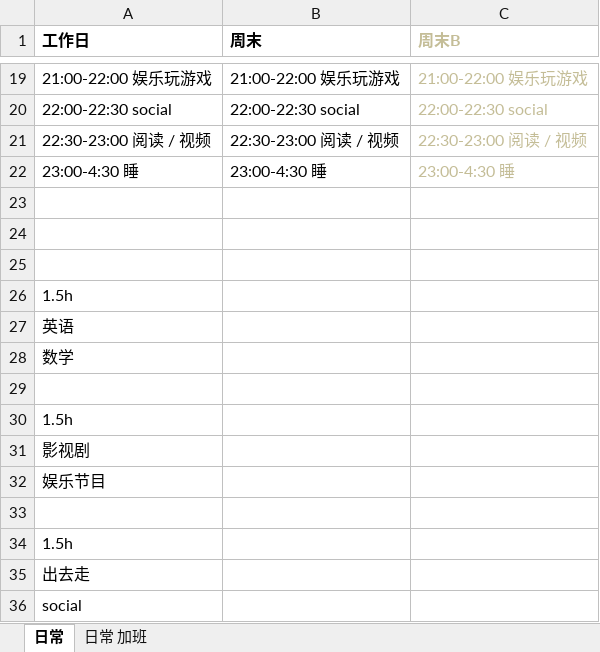
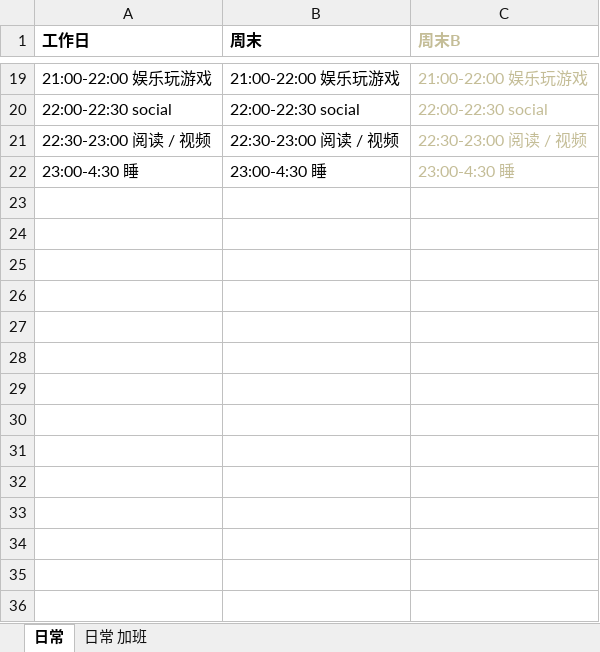
Before and after one commit to Gaolbirdy/Lab, an Excel workbook: plan.xlsx, sheet 日常, drawn as a sheet; only a part is shown, gaps mark what is left out; values as stored, in another font and other column widths than the file's, no borders; the diff names each change by its address in the sheet, - before the commit and + after, or states it on an @@ line.

Commit message:
commit

```diff
--- a/plan.xlsx (sheet 日常)
+++ b/plan.xlsx (sheet 日常)
-row 23: (empty)
-row 24: (empty)
-row 25: (empty)
-row 26: 1.5h
-row 27: 英语
-row 28: 数学
-row 29: (empty)
-row 30: 1.5h
-row 31: 影视剧
-row 32: 娱乐节目
-row 33: (empty)
-row 34: 1.5h
-row 35: 出去走
-row 36: social
```
Also changed, not shown: sheet 日常 加班.
